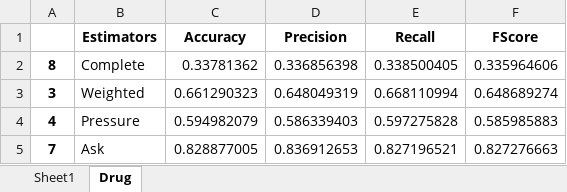
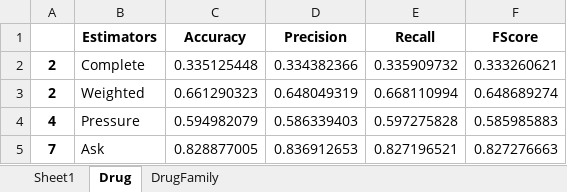
Before and after one commit to AHAMES/GraduationProject.Social.Media.Drug.Side.Effects.Classification, an Excel workbook: Classifier2/Forrest_StatsImportanceTotal.xlsx, sheet Drug, drawn as a sheet; values as stored, in another font and other column widths than the file's, no borders; the diff names each change by its address in the sheet, - before the commit and + after, or states it on an @@ line.

```diff
--- a/Classifier2/Forrest_StatsImportanceTotal.xlsx (sheet Drug)
+++ b/Classifier2/Forrest_StatsImportanceTotal.xlsx (sheet Drug)
+sheet tab: DrugFamily
-A2: 8
+A2: 2
-C2 (Accuracy): 0.33781362
+C2 (Accuracy): 0.335125448
-D2 (Precision): 0.336856398
+D2 (Precision): 0.334382366
-E2 (Recall): 0.338500405
+E2 (Recall): 0.335909732
-F2 (FScore): 0.335964606
+F2 (FScore): 0.333260621
-A3: 3
+A3: 2
```
Also changed, not shown: Classifier2/Forrest_StatsSmotelessTotal.xlsx, Classifier2/Forrest_StatsTotal.xlsx, 17 other files.
